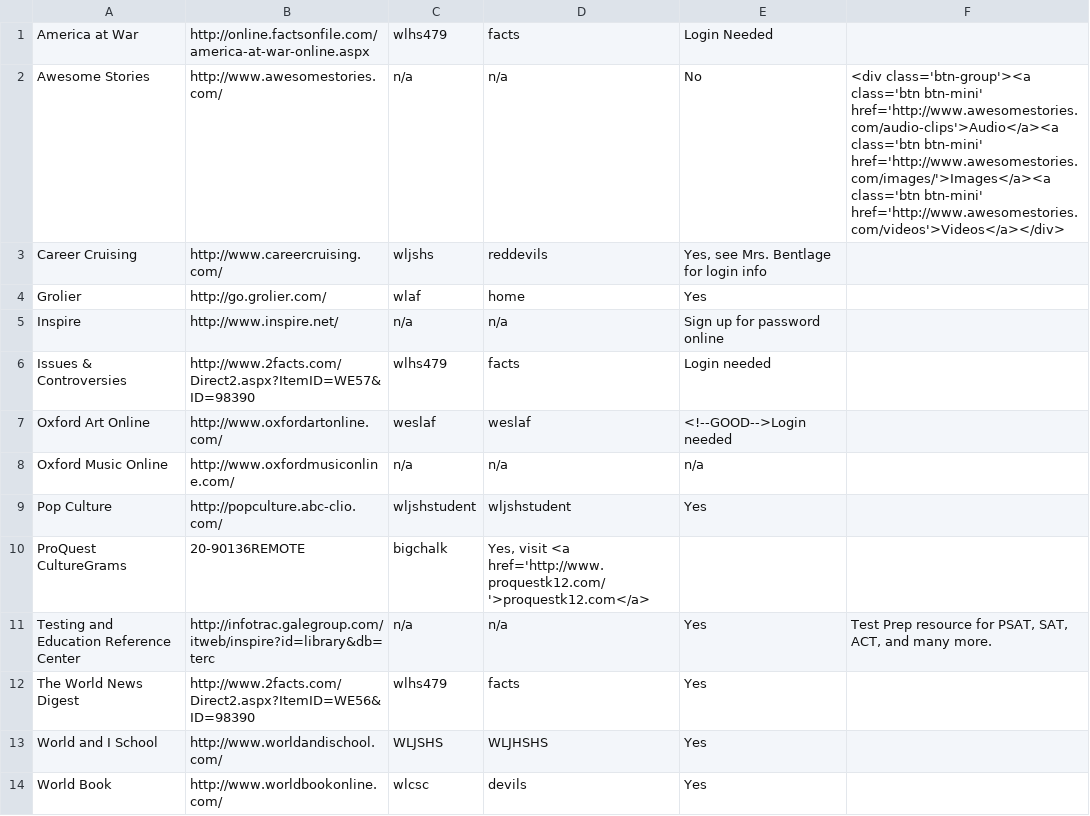
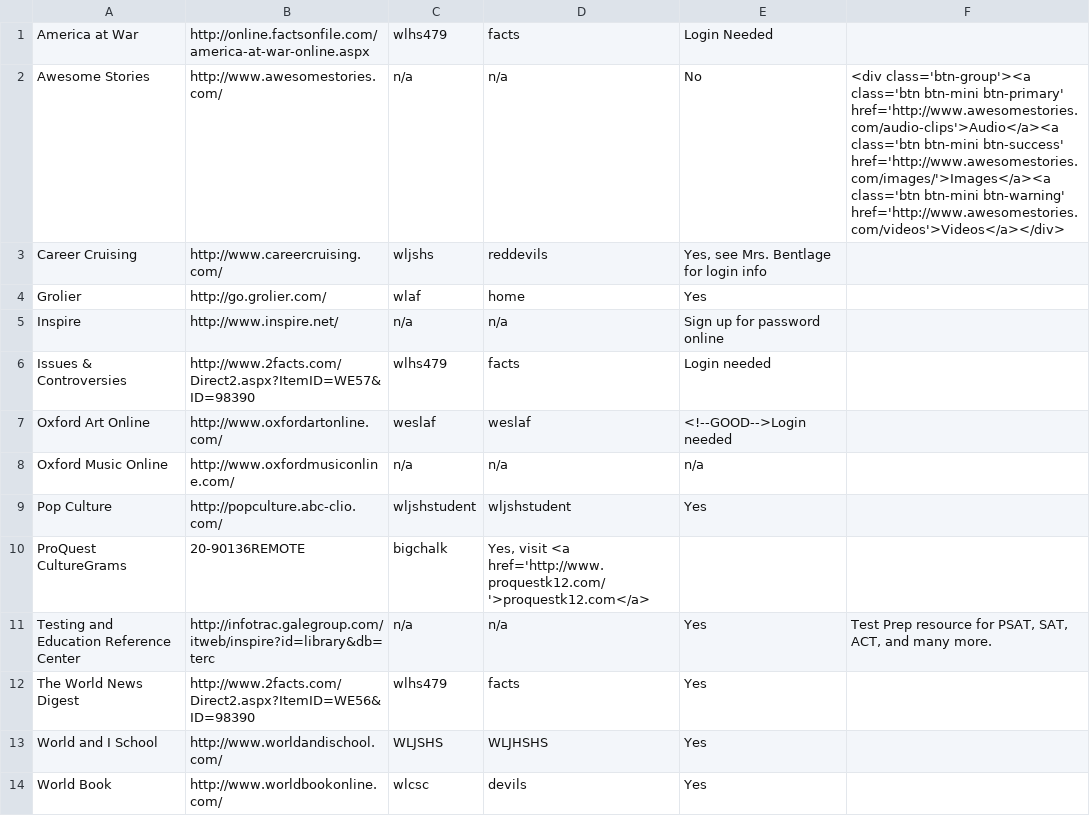
Before and after one commit to WLCSC/intranet, a CSV file: public/reference_material.csv, drawn as a sheet.

Commit message:
fix btn-group

```diff
--- a/public/reference_material.csv
+++ b/public/reference_material.csv
@@ -1,3 +1,3 @@
 "America at War","http://online.factsonfile.com/america-at-war-online.aspx","wlhs479","facts","Login Needed",""
-"Awesome Stories","http://www.awesomestories.com/","n/a","n/a","No","<div class='btn-group'><a class='btn btn-mini' href='http://www.awesomestories.com/audio-clips'>Audio</a><a class='btn btn-mini' href='http://www.awesomestories.com/images/'>Images</a><a class='btn btn-mini' href='http://www.awesomestories.com/videos'>Videos</a></div>"
+"Awesome Stories","http://www.awesomestories.com/","n/a","n/a","No","<div class='btn-group'><a class='btn btn-mini btn-primary' href='http://www.awesomestories.com/audio-clips'>Audio</a><a class='btn btn-mini btn-success' href='http://www.awesomestories.com/images/'>Images</a><a class='btn btn-mini btn-warning' href='http://www.awesomestories.com/videos'>Videos</a></div>"
 "Career Cruising","http://www.careercruising.com/","wljshs","reddevils","Yes, see Mrs. Bentlage for login info",""
```
